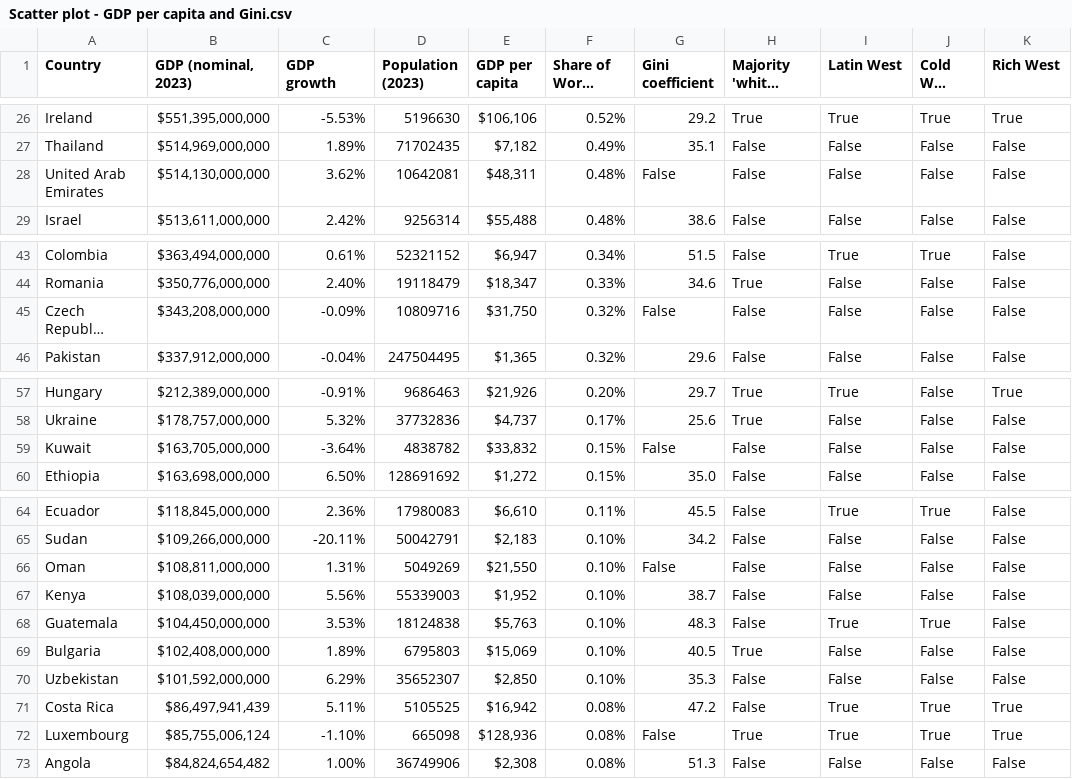
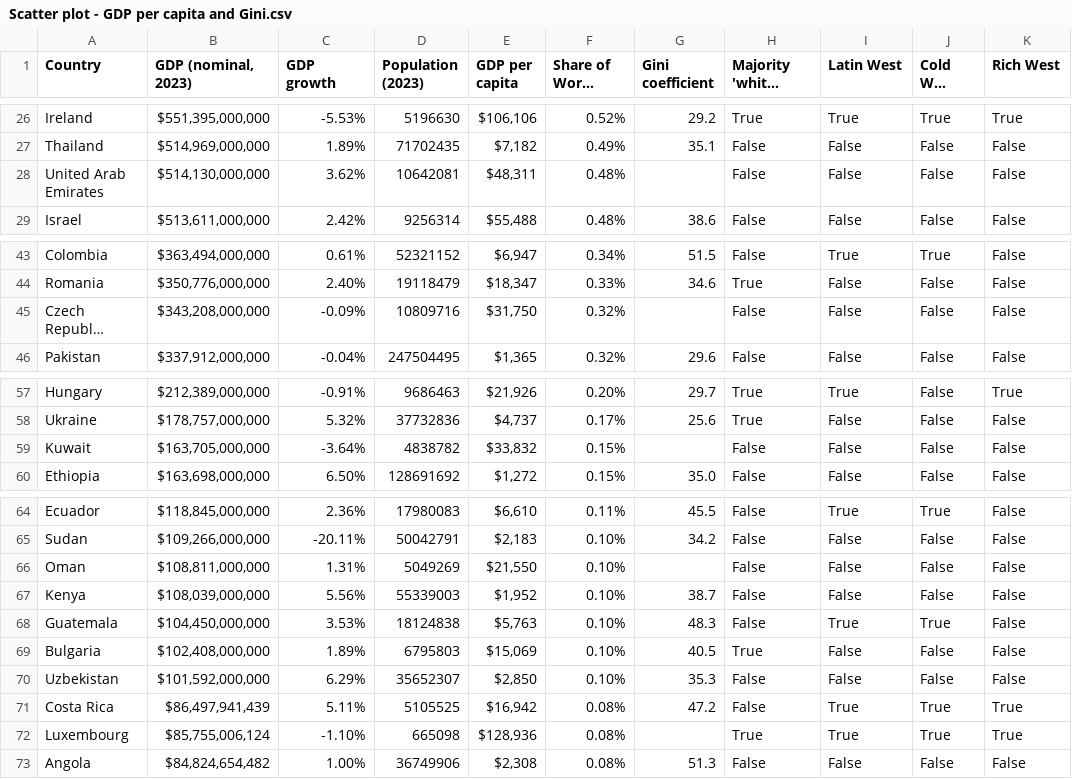
Before and after one commit to prassima/data-viz-portfolio, a CSV file: data/output/Scatter plot - GDP per capita and Gini.csv, drawn as a sheet; only a part is shown, gaps mark what is left out; long unchanged cells end in …; the diff covers the shown part only; the diff names each change by its address in the sheet, - before the commit and + after, or states it on an @@ line.

```diff
--- a/data/output/Scatter plot - GDP per capita and Gini.csv
+++ b/data/output/Scatter plot - GDP per capita and Gini.csv
-G28 (Gini coefficient): False
+G28 (Gini coefficient): (empty)
-G45 (Gini coefficient): False
+G45 (Gini coefficient): (empty)
-G59 (Gini coefficient): False
+G59 (Gini coefficient): (empty)
-G66 (Gini coefficient): False
+G66 (Gini coefficient): (empty)
-G72 (Gini coefficient): False
+G72 (Gini coefficient): (empty)
```
Also changed, not shown: 23 edited cells elsewhere in this file, 1 other file.
